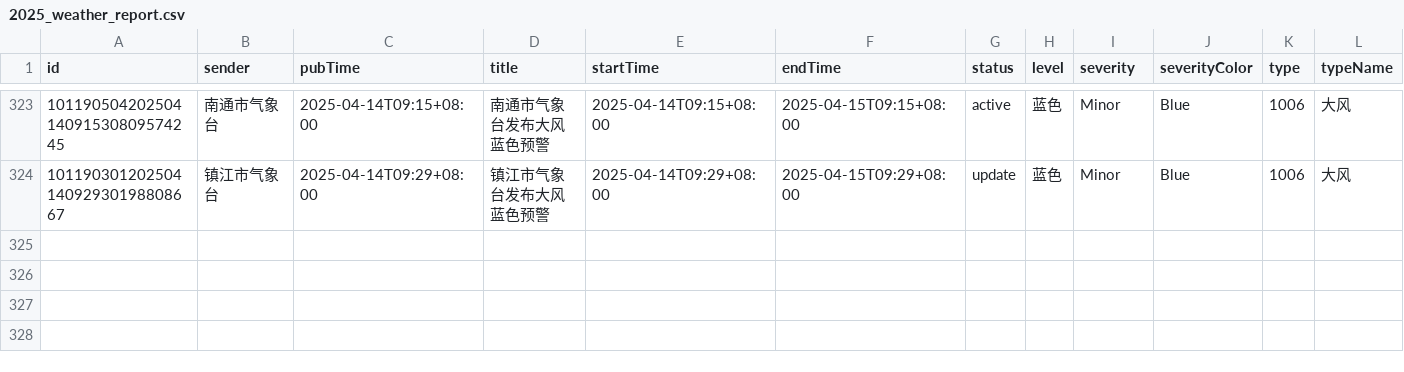
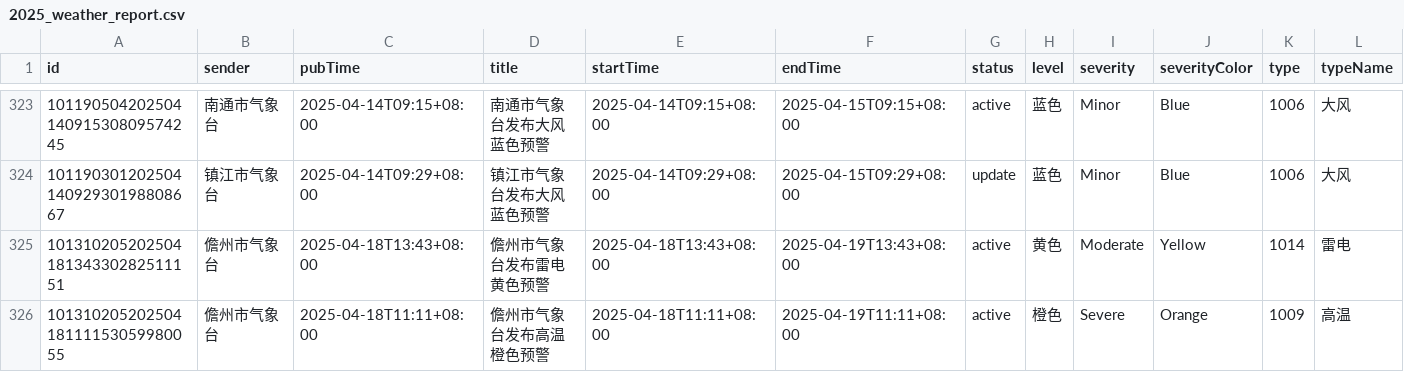
Before and after one commit to jinde98/weatherwarn, a CSV file: 2025_weather_report.csv, drawn as a sheet; only a part is shown, gaps mark what is left out; rows hold the shown columns only; the diff names each change by its address in the sheet, - before the commit and + after, or states it on an @@ line.

Commit message:
Update data

```diff
--- a/2025_weather_report.csv
+++ b/2025_weather_report.csv
+row 325: 10131020520250418134330282511151 | 儋州市气象台 | 2025-04-18T13:43+08:00 | 儋州市气象台发布雷电黄色预警 | 2025-04-18T13:43+08:00 | 2025-04-19T13:43+08:00 | active | 黄色 | Moderate | Yellow | 1014 | 雷电
+row 326: 10131020520250418111153059980055 | 儋州市气象台 | 2025-04-18T11:11+08:00 | 儋州市气象台发布高温橙色预警 | 2025-04-18T11:11+08:00 | 2025-04-19T11:11+08:00 | active | 橙色 | Severe | Orange | 1009 | 高温
```
